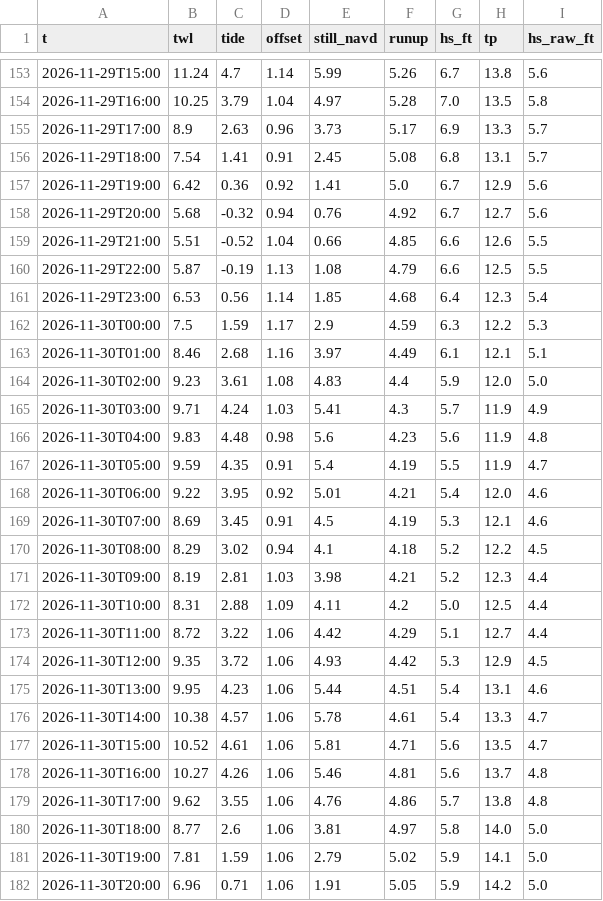
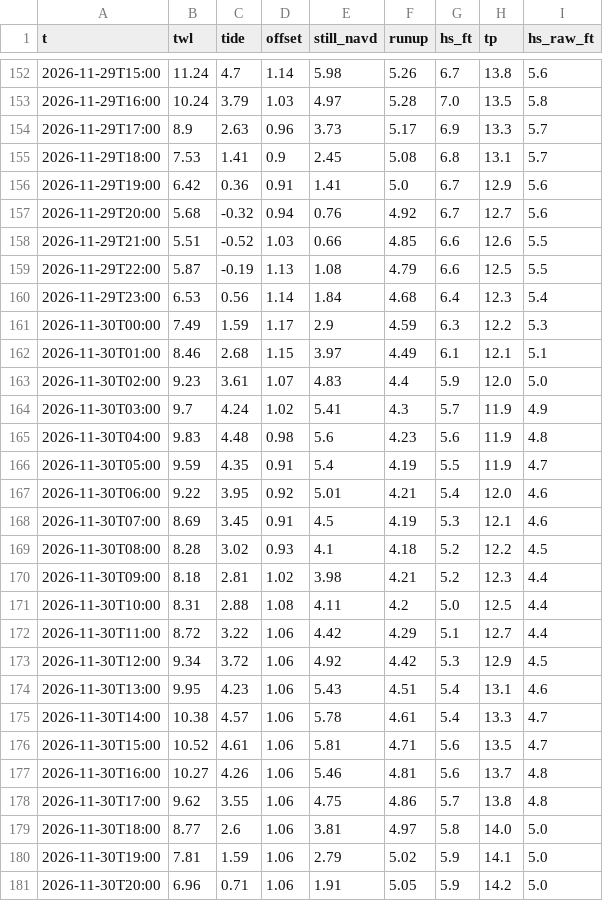
Before and after one commit to kevinkeet/frontpage, a CSV file: capitola/data/forecast_hourly.csv, drawn as a sheet; only a part is shown, gaps mark what is left out; the diff covers the shown part only.

```diff
--- a/capitola/data/forecast_hourly.csv
+++ b/capitola/data/forecast_hourly.csv
@@ -153,14 +152,14 @@ t,twl,tide,offset,still_navd,runup,hs_ft,tp,hs_raw_ft
-2026-11-29T15:00,11.24,4.7,1.14,5.99,5.26,6.7,13.8,5.6
-2026-11-29T16:00,10.25,3.79,1.04,4.97,5.28,7.0,13.5,5.8
+2026-11-29T15:00,11.24,4.7,1.14,5.98,5.26,6.7,13.8,5.6
+2026-11-29T16:00,10.24,3.79,1.03,4.97,5.28,7.0,13.5,5.8
 2026-11-29T17:00,8.9,2.63,0.96,3.73,5.17,6.9,13.3,5.7
-2026-11-29T18:00,7.54,1.41,0.91,2.45,5.08,6.8,13.1,5.7
-2026-11-29T19:00,6.42,0.36,0.92,1.41,5.0,6.7,12.9,5.6
+2026-11-29T18:00,7.53,1.41,0.9,2.45,5.08,6.8,13.1,5.7
+2026-11-29T19:00,6.42,0.36,0.91,1.41,5.0,6.7,12.9,5.6
 2026-11-29T20:00,5.68,-0.32,0.94,0.76,4.92,6.7,12.7,5.6
-2026-11-29T21:00,5.51,-0.52,1.04,0.66,4.85,6.6,12.6,5.5
+2026-11-29T21:00,5.51,-0.52,1.03,0.66,4.85,6.6,12.6,5.5
 2026-11-29T22:00,5.87,-0.19,1.13,1.08,4.79,6.6,12.5,5.5
-2026-11-29T23:00,6.53,0.56,1.14,1.85,4.68,6.4,12.3,5.4
-2026-11-30T00:00,7.5,1.59,1.17,2.9,4.59,6.3,12.2,5.3
-2026-11-30T01:00,8.46,2.68,1.16,3.97,4.49,6.1,12.1,5.1
-2026-11-30T02:00,9.23,3.61,1.08,4.83,4.4,5.9,12.0,5.0
-2026-11-30T03:00,9.71,4.24,1.03,5.41,4.3,5.7,11.9,4.9
+2026-11-29T23:00,6.53,0.56,1.14,1.84,4.68,6.4,12.3,5.4
+2026-11-30T00:00,7.49,1.59,1.17,2.9,4.59,6.3,12.2,5.3
+2026-11-30T01:00,8.46,2.68,1.15,3.97,4.49,6.1,12.1,5.1
+2026-11-30T02:00,9.23,3.61,1.07,4.83,4.4,5.9,12.0,5.0
+2026-11-30T03:00,9.7,4.24,1.02,5.41,4.3,5.7,11.9,4.9
 2026-11-30T04:00,9.83,4.48,0.98,5.6,4.23,5.6,11.9,4.8
@@ -169,8 +168,8 @@ t,twl,tide,offset,still_navd,runup,hs_ft,tp,hs_raw_ft
 2026-11-30T07:00,8.69,3.45,0.91,4.5,4.19,5.3,12.1,4.6
-2026-11-30T08:00,8.29,3.02,0.94,4.1,4.18,5.2,12.2,4.5
-2026-11-30T09:00,8.19,2.81,1.03,3.98,4.21,5.2,12.3,4.4
-2026-11-30T10:00,8.31,2.88,1.09,4.11,4.2,5.0,12.5,4.4
+2026-11-30T08:00,8.28,3.02,0.93,4.1,4.18,5.2,12.2,4.5
+2026-11-30T09:00,8.18,2.81,1.02,3.98,4.21,5.2,12.3,4.4
+2026-11-30T10:00,8.31,2.88,1.08,4.11,4.2,5.0,12.5,4.4
 2026-11-30T11:00,8.72,3.22,1.06,4.42,4.29,5.1,12.7,4.4
-2026-11-30T12:00,9.35,3.72,1.06,4.93,4.42,5.3,12.9,4.5
-2026-11-30T13:00,9.95,4.23,1.06,5.44,4.51,5.4,13.1,4.6
+2026-11-30T12:00,9.34,3.72,1.06,4.92,4.42,5.3,12.9,4.5
+2026-11-30T13:00,9.95,4.23,1.06,5.43,4.51,5.4,13.1,4.6
 2026-11-30T14:00,10.38,4.57,1.06,5.78,4.61,5.4,13.3,4.7
@@ -178,3 +177,3 @@ t,twl,tide,offset,still_navd,runup,hs_ft,tp,hs_raw_ft
 2026-11-30T16:00,10.27,4.26,1.06,5.46,4.81,5.6,13.7,4.8
-2026-11-30T17:00,9.62,3.55,1.06,4.76,4.86,5.7,13.8,4.8
+2026-11-30T17:00,9.62,3.55,1.06,4.75,4.86,5.7,13.8,4.8
 2026-11-30T18:00,8.77,2.6,1.06,3.81,4.97,5.8,14.0,5.0
```
Also changed, not shown: 1 removed row and 131 edited cells elsewhere in this file, capitola/data/forecast_daily.csv, capitola/data/outlook_daily.csv, 2 other files.
